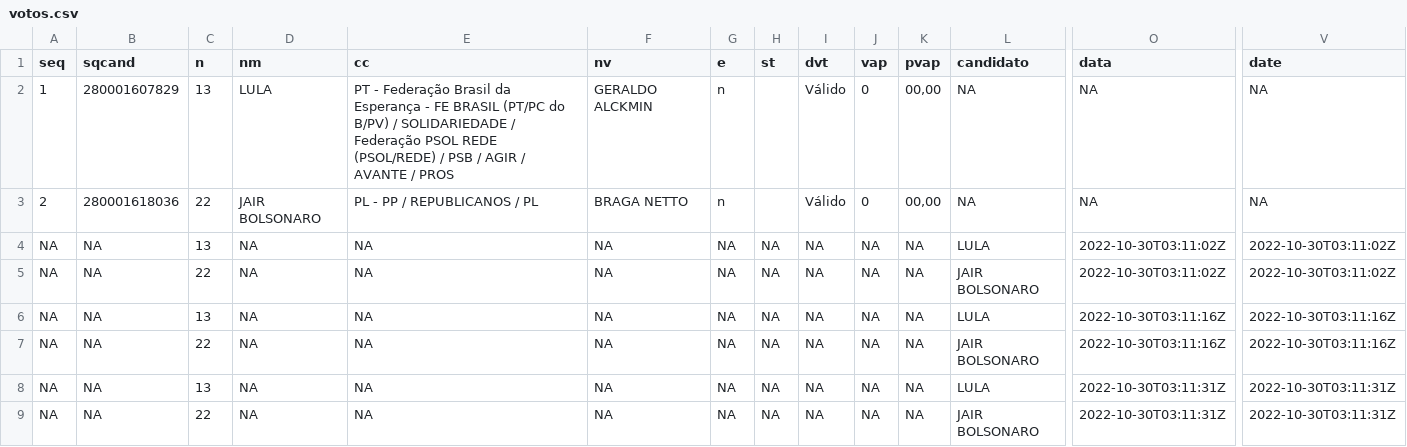
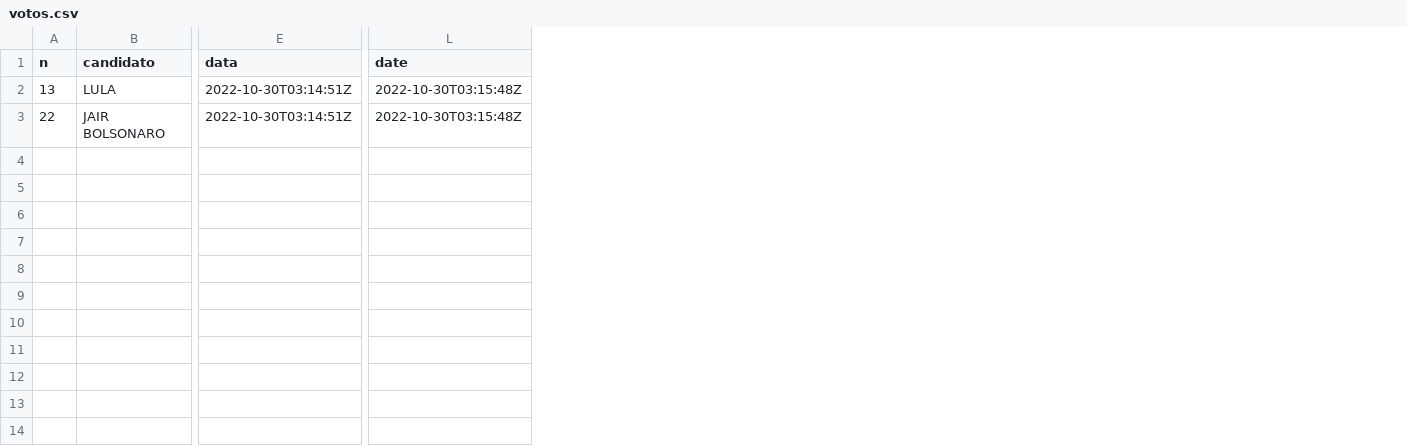
Before and after one commit to brunomioto/tse_timeline, a CSV file: votos.csv, drawn as a sheet; only a part is shown, gaps mark what is left out; removed rows and columns are numbered as before the commit, all else as after; rows hold the shown columns only; the diff names each change by its address in the sheet, - before the commit and + after, or states it on an @@ line.

```diff
--- a/votos.csv
+++ b/votos.csv
-column A (seq), rows 4-5: NA | NA
-column B (sqcand), rows 4-5: NA | NA
-column D (nm), rows 4-5: NA | NA
-column E (cc), rows 4-5: NA | NA
-column F (nv), rows 4-5: NA | NA
-column G (e), rows 4-5: NA | NA
-column H (st), rows 4-5: NA | NA
-column I (dvt), rows 4-5: NA | NA
-column J (vap), rows 4-5: NA | NA
-column K (pvap), rows 4-5: NA | NA
-row 2: 1 | 280001607829 | 13 | LULA | PT - Federação Brasil da Esperança - FE BRASIL (PT/PC do B/PV) / SOLIDARIEDADE / Federação PSOL REDE (PSOL/REDE) / PSB / AGIR / AVANTE / PROS | GERALDO ALCKMIN | n |  | Válido | 0 | 00,00 | NA | NA | NA
-row 3: 2 | 280001618036 | 22 | JAIR BOLSONARO | PL - PP / REPUBLICANOS / PL | BRAGA NETTO | n |  | Válido | 0 | 00,00 | NA | NA | NA
-E2:E3 (data): 2022-10-30T03:11:02Z
+E2:E3 (data): 2022-10-30T03:14:51Z
-L2:L3 (date): 2022-10-30T03:11:02Z
+L2:L3 (date): 2022-10-30T03:15:48Z
-row 6: NA | NA | 13 | NA | NA | NA | NA | NA | NA | NA | NA | LULA | 2022-10-30T03:11:16Z | 2022-10-30T03:11:16Z
-row 7: NA | NA | 22 | NA | NA | NA | NA | NA | NA | NA | NA | JAIR BOLSONARO | 2022-10-30T03:11:16Z | 2022-10-30T03:11:16Z
-row 8: NA | NA | 13 | NA | NA | NA | NA | NA | NA | NA | NA | LULA | 2022-10-30T03:11:31Z | 2022-10-30T03:11:31Z
-row 9: NA | NA | 22 | NA | NA | NA | NA | NA | NA | NA | NA | JAIR BOLSONARO | 2022-10-30T03:11:31Z | 2022-10-30T03:11:31Z
```
